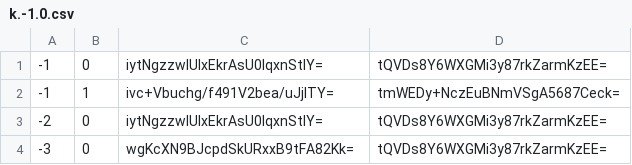
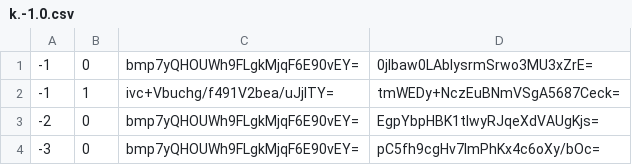
Before and after one commit to GrimCraftMaps/Escapism_Nether, a CSV file: tiles/zoom.-1/metadata/k.-1.0.csv, drawn as a sheet.

```diff
--- a/tiles/zoom.-1/metadata/k.-1.0.csv
+++ b/tiles/zoom.-1/metadata/k.-1.0.csv
@@ -1,4 +1,4 @@
--1,0,iytNgzzwlUIxEkrAsU0lqxnStIY=,tQVDs8Y6WXGMi3y87rkZarmKzEE=
+-1,0,bmp7yQHOUWh9FLgkMjqF6E90vEY=,0jlbaw0LAbIysrmSrwo3MU3xZrE=
 -1,1,ivc+Vbuchg/f491V2bea/uJjITY=,tmWEDy+NczEuBNmVSgA5687Ceck=
--2,0,iytNgzzwlUIxEkrAsU0lqxnStIY=,tQVDs8Y6WXGMi3y87rkZarmKzEE=
--3,0,wgKcXN9BJcpdSkURxxB9tFA82Kk=,tQVDs8Y6WXGMi3y87rkZarmKzEE=
+-2,0,bmp7yQHOUWh9FLgkMjqF6E90vEY=,EgpYbpHBK1tlwyRJqeXdVAUgKjs=
+-3,0,bmp7yQHOUWh9FLgkMjqF6E90vEY=,pC5fh9cgHv7lmPhKx4c6oXy/bOc=
```
Also changed, not shown: tiles/zoom.-1/metadata/k.-1.-1.csv, tiles/zoom.-1/metadata/k.0.0.csv, 28 other files.
